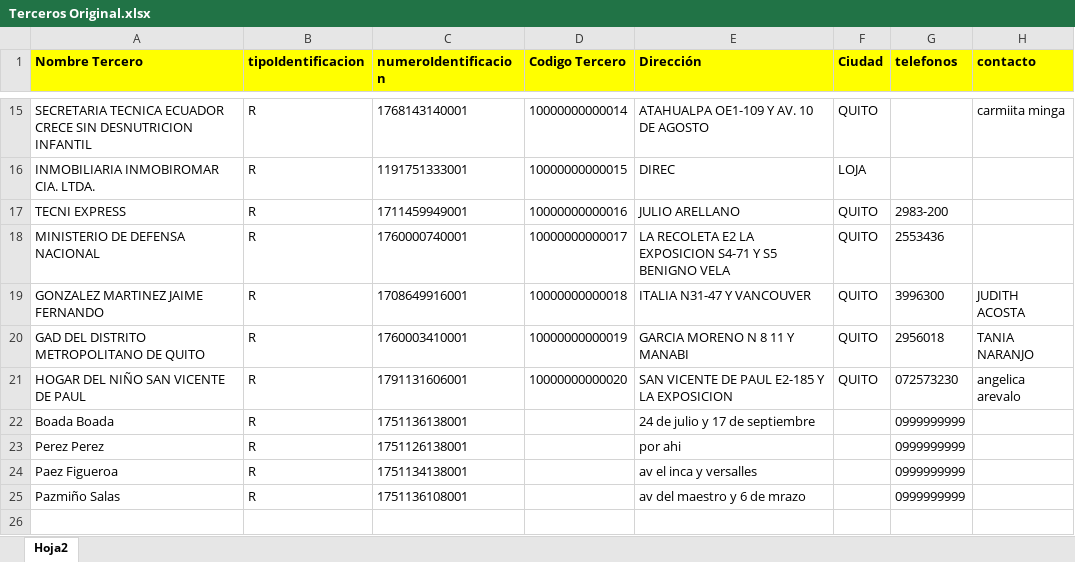
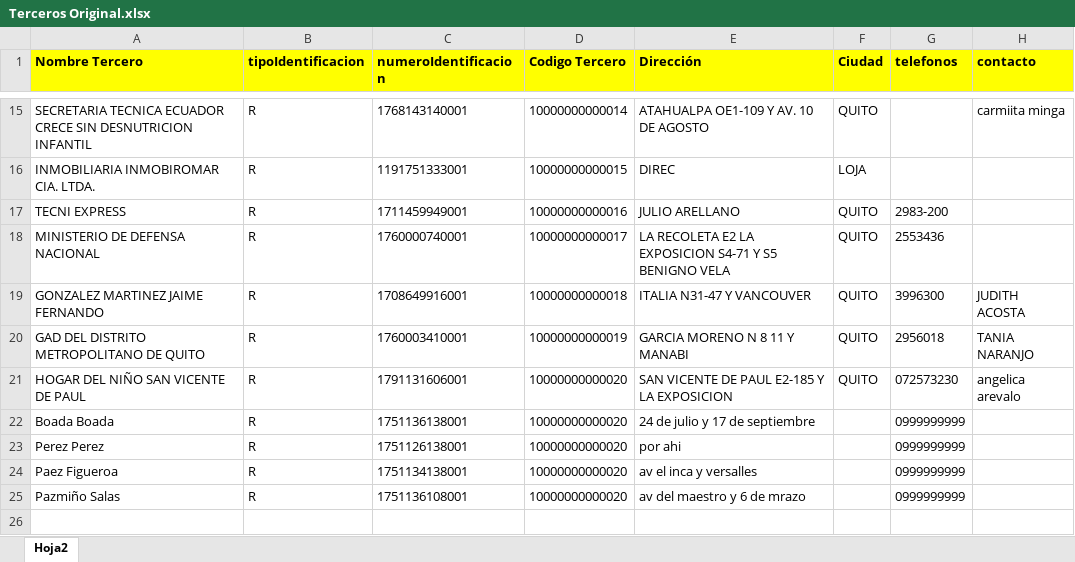
Before and after one commit to sistemas593/calero-app-desktop, an Excel workbook: api/src/main/resources/importaciones/Terceros Original.xlsx, sheet Hoja2, drawn as a sheet; only a part is shown, gaps mark what is left out; values as stored, in another font and other column widths than the file's, no borders; the diff names each change by its address in the sheet, - before the commit and + after, or states it on an @@ line.

```diff
--- a/api/src/main/resources/importaciones/Terceros Original.xlsx (sheet Hoja2)
+++ b/api/src/main/resources/importaciones/Terceros Original.xlsx (sheet Hoja2)
-D22:D25 (Codigo Tercero): (empty)
+D22:D25 (Codigo Tercero): 10000000000020
```
Also changed, not shown: 9 other files.
